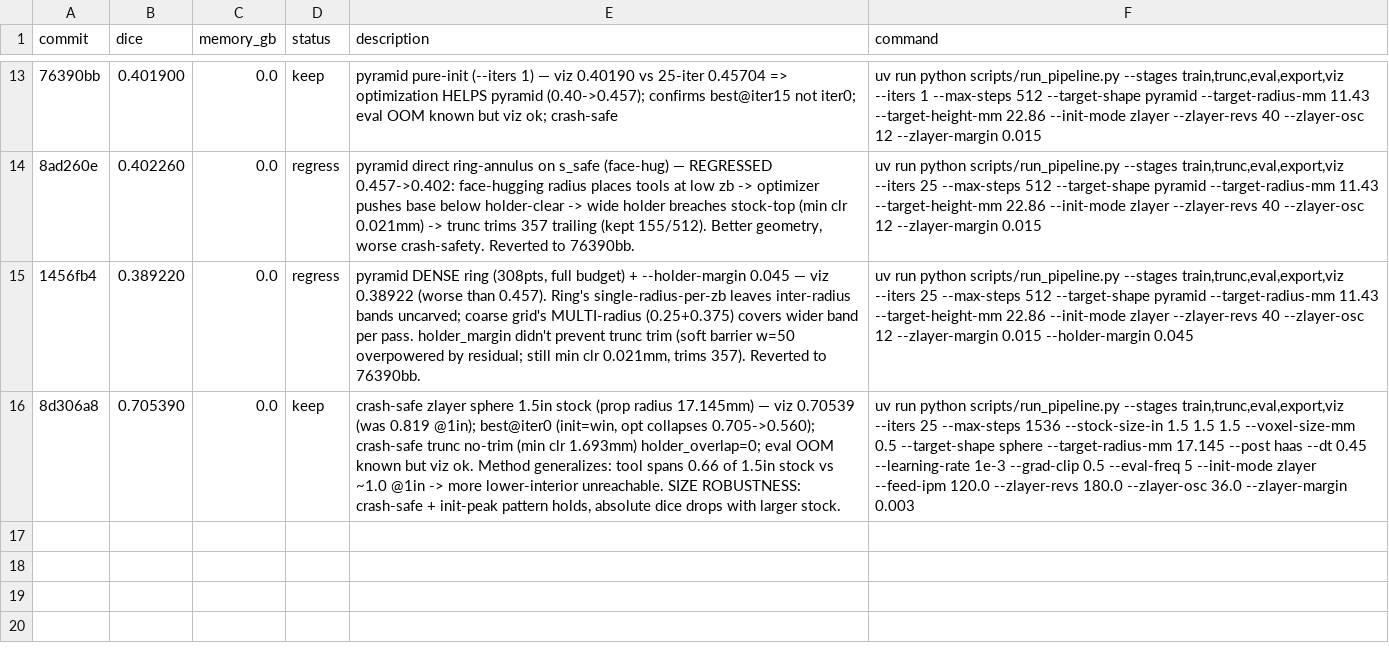
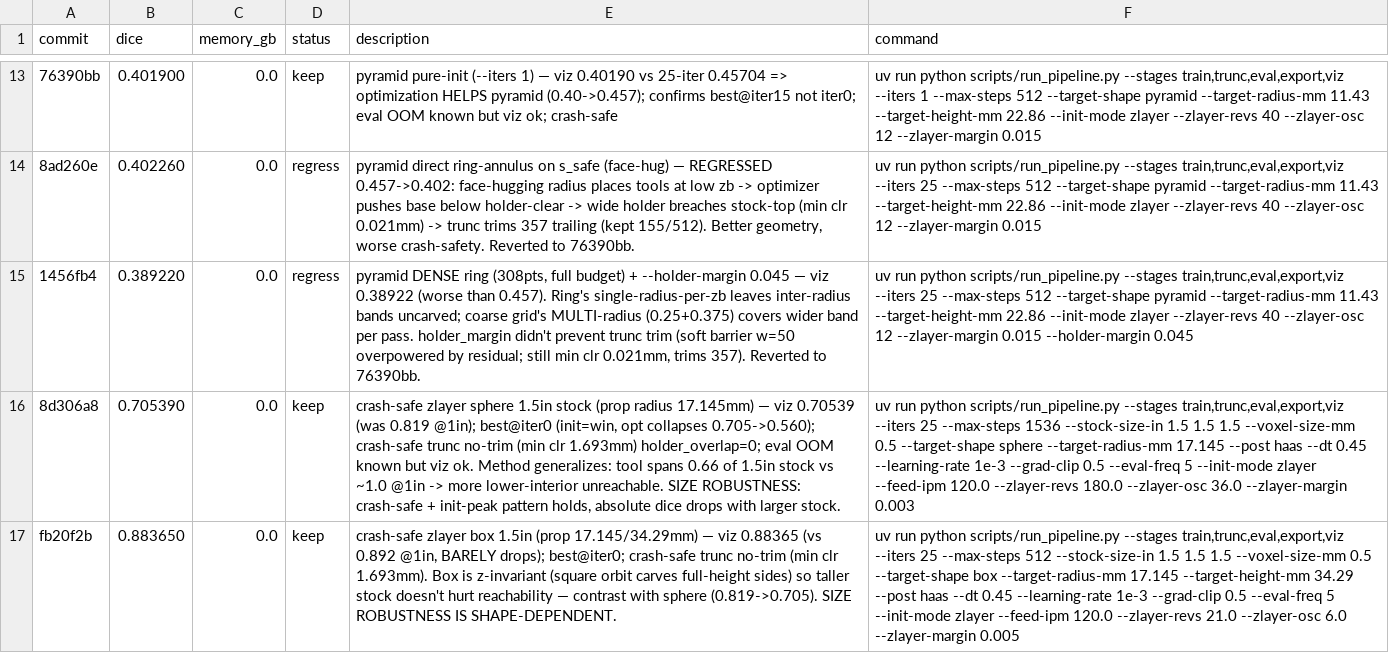
Before and after one commit to nathantsoi/diff-cam, a TSV file: autoresearch/tasks/train_csg/results.tsv, drawn as a sheet; only a part is shown, gaps mark what is left out; the diff names each change by its address in the sheet, - before the commit and + after, or states it on an @@ line.

```diff
--- a/autoresearch/tasks/train_csg/results.tsv
+++ b/autoresearch/tasks/train_csg/results.tsv
+row 17: fb20f2b | 0.883650 | 0.0 | keep | crash-safe zlayer box 1.5in (prop 17.145/34.29mm) — viz 0.88365 (vs 0.892 @1in, BARELY drops); best@iter0; crash-safe trunc no-trim (min clr 1.693mm). Box is z-invariant (square orbit carves full-height sides) so taller stock doesn't hurt reachability — contrast with sphere (0.819->0.705). SIZE ROBUSTNESS IS SHAPE-DEPENDENT. | uv run python scripts/run_pipeline.py --stages train,trunc,eval,export,viz --iters 25 --max-steps 512 --stock-size-in 1.5 1.5 1.5 --voxel-size-mm 0.5 --target-shape box --target-radius-mm 17.145 --target-height-mm 34.29 --post haas --dt 0.45 --learning-rate 1e-3 --grad-clip 0.5 --eval-freq 5 --init-mode zlayer --feed-ipm 120.0 --zlayer-revs 21.0 --zlayer-osc 6.0 --zlayer-margin 0.005
```
